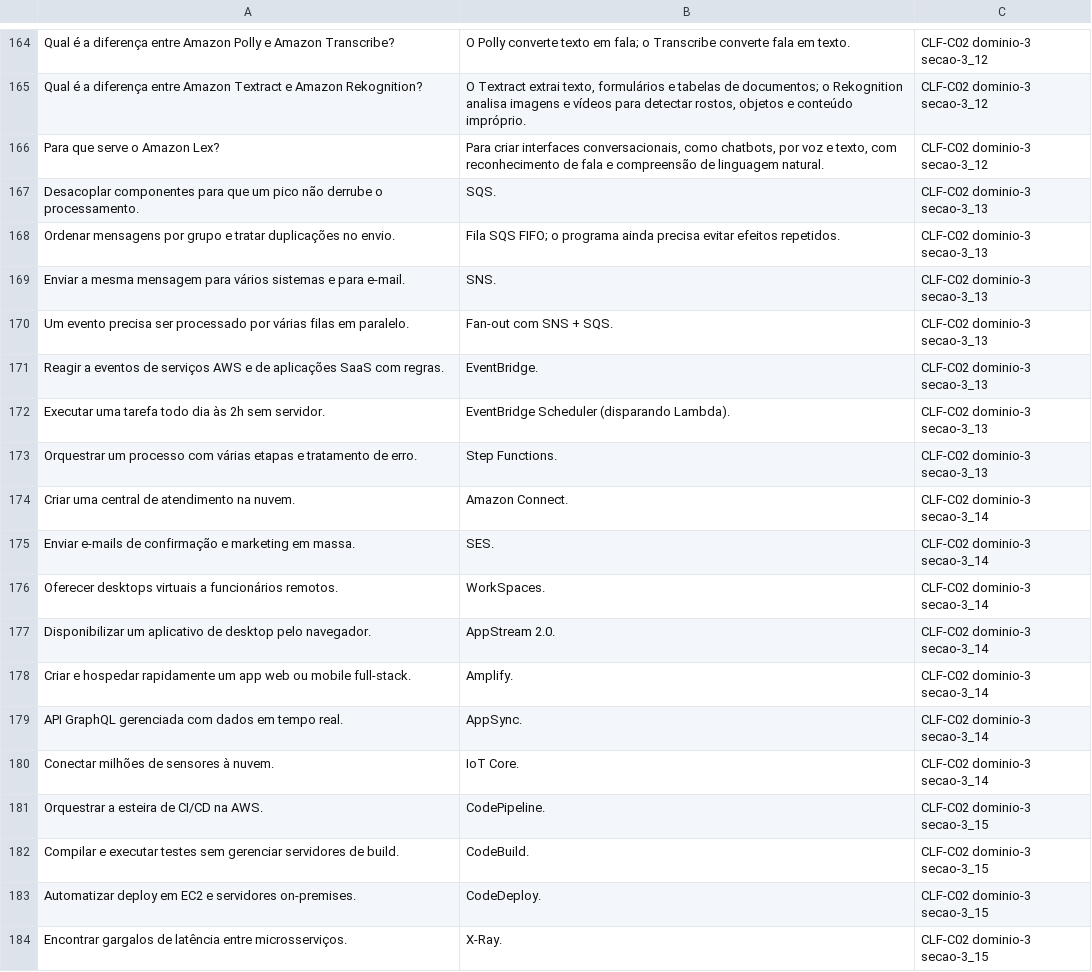
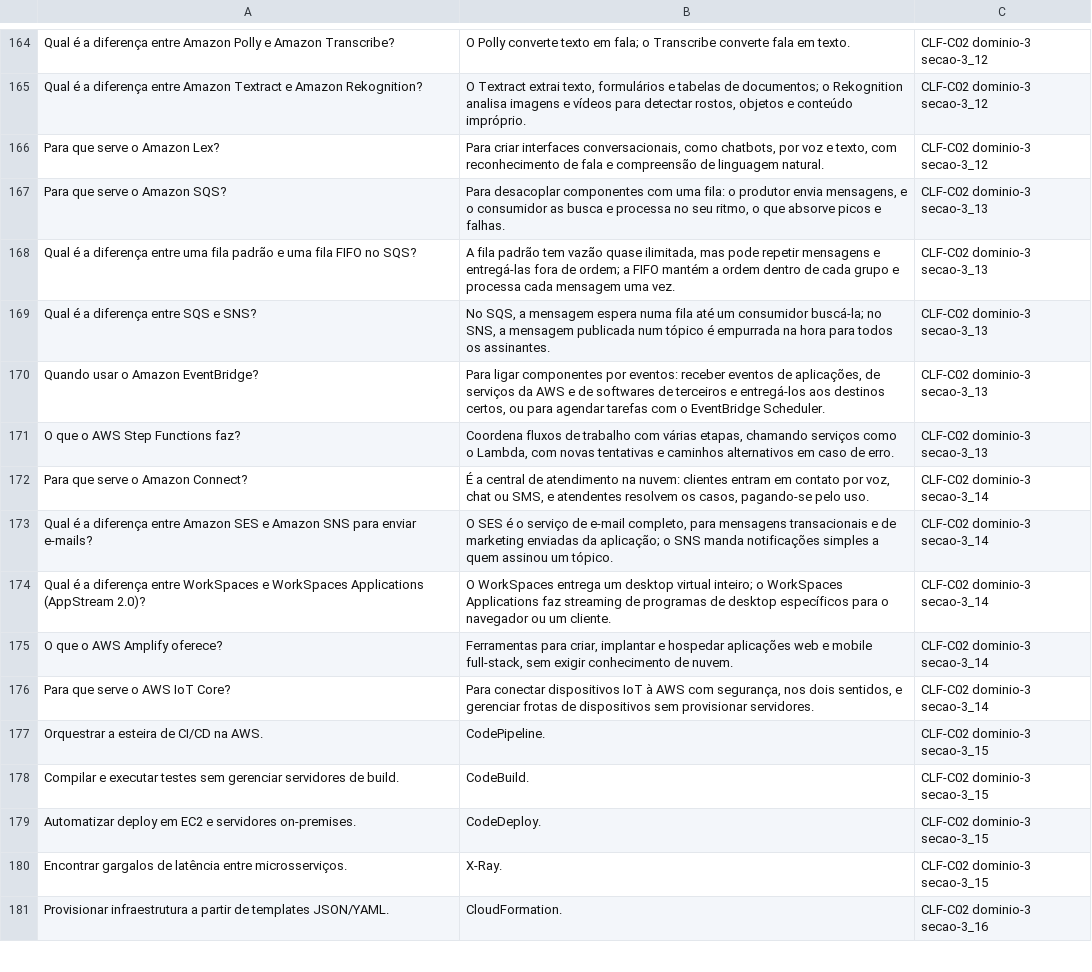
Before and after one commit to tuanyfortunato/aws-cloud-practitioner, a TSV file: flashcards/anki-clf-c02.tsv, drawn as a sheet; only a part is shown, gaps mark what is left out; the shorter side is filled out with more unchanged rows.

```diff
--- a/flashcards/anki-clf-c02.tsv
+++ b/flashcards/anki-clf-c02.tsv
@@ -166,16 +166,12 @@ Qual é a diferença entre Amazon Textract e Amazon Rekognition?	O Textract extr
 Para que serve o Amazon Lex?	Para criar interfaces conversacionais, como chatbots, por voz e texto, com reconhecimento de fala e compreensão de linguagem natural.	CLF-C02 dominio-3 secao-3_12
-Desacoplar componentes para que um pico não derrube o processamento.	SQS.	CLF-C02 dominio-3 secao-3_13
-Ordenar mensagens por grupo e tratar duplicações no envio.	Fila SQS FIFO; o programa ainda precisa evitar efeitos repetidos.	CLF-C02 dominio-3 secao-3_13
-Enviar a mesma mensagem para vários sistemas e para e-mail.	SNS.	CLF-C02 dominio-3 secao-3_13
-Um evento precisa ser processado por várias filas em paralelo.	Fan-out com SNS + SQS.	CLF-C02 dominio-3 secao-3_13
-Reagir a eventos de serviços AWS e de aplicações SaaS com regras.	EventBridge.	CLF-C02 dominio-3 secao-3_13
-Executar uma tarefa todo dia às 2h sem servidor.	EventBridge Scheduler (disparando Lambda).	CLF-C02 dominio-3 secao-3_13
-Orquestrar um processo com várias etapas e tratamento de erro.	Step Functions.	CLF-C02 dominio-3 secao-3_13
-Criar uma central de atendimento na nuvem.	Amazon Connect.	CLF-C02 dominio-3 secao-3_14
-Enviar e-mails de confirmação e marketing em massa.	SES.	CLF-C02 dominio-3 secao-3_14
-Oferecer desktops virtuais a funcionários remotos.	WorkSpaces.	CLF-C02 dominio-3 secao-3_14
-Disponibilizar um aplicativo de desktop pelo navegador.	AppStream 2.0.	CLF-C02 dominio-3 secao-3_14
-Criar e hospedar rapidamente um app web ou mobile full-stack.	Amplify.	CLF-C02 dominio-3 secao-3_14
-API GraphQL gerenciada com dados em tempo real.	AppSync.	CLF-C02 dominio-3 secao-3_14
-Conectar milhões de sensores à nuvem.	IoT Core.	CLF-C02 dominio-3 secao-3_14
+Para que serve o Amazon SQS?	Para desacoplar componentes com uma fila: o produtor envia mensagens, e o consumidor as busca e processa no seu ritmo, o que absorve picos e falhas.	CLF-C02 dominio-3 secao-3_13
+Qual é a diferença entre uma fila padrão e uma fila FIFO no SQS?	A fila padrão tem vazão quase ilimitada, mas pode repetir mensagens e entregá-las fora de ordem; a FIFO mantém a ordem dentro de cada grupo e processa cada mensagem uma vez.	CLF-C02 dominio-3 secao-3_13
+Qual é a diferença entre SQS e SNS?	No SQS, a mensagem espera numa fila até um consumidor buscá-la; no SNS, a mensagem publicada num tópico é empurrada na hora para todos os assinantes.	CLF-C02 dominio-3 secao-3_13
+Quando usar o Amazon EventBridge?	Para ligar componentes por eventos: receber eventos de aplicações, de serviços da AWS e de softwares de terceiros e entregá-los aos destinos certos, ou para agendar tarefas com o EventBridge Scheduler.	CLF-C02 dominio-3 secao-3_13
+O que o AWS Step Functions faz?	Coordena fluxos de trabalho com várias etapas, chamando serviços como o Lambda, com novas tentativas e caminhos alternativos em caso de erro.	CLF-C02 dominio-3 secao-3_13
+Para que serve o Amazon Connect?	É a central de atendimento na nuvem: clientes entram em contato por voz, chat ou SMS, e atendentes resolvem os casos, pagando-se pelo uso.	CLF-C02 dominio-3 secao-3_14
+Qual é a diferença entre Amazon SES e Amazon SNS para enviar e-mails?	O SES é o serviço de e-mail completo, para mensagens transacionais e de marketing enviadas da aplicação; o SNS manda notificações simples a quem assinou um tópico.	CLF-C02 dominio-3 secao-3_14
+Qual é a diferença entre WorkSpaces e WorkSpaces Applications (AppStream 2.0)?	O WorkSpaces entrega um desktop virtual inteiro; o WorkSpaces Applications faz streaming de programas de desktop específicos para o navegador ou um cliente.	CLF-C02 dominio-3 secao-3_14
+O que o AWS Amplify oferece?	Ferramentas para criar, implantar e hospedar aplicações web e mobile full-stack, sem exigir conhecimento de nuvem.	CLF-C02 dominio-3 secao-3_14
+Para que serve o AWS IoT Core?	Para conectar dispositivos IoT à AWS com segurança, nos dois sentidos, e gerenciar frotas de dispositivos sem provisionar servidores.	CLF-C02 dominio-3 secao-3_14
 Orquestrar a esteira de CI/CD na AWS.	CodePipeline.	CLF-C02 dominio-3 secao-3_15
```
Also changed, not shown: 6 other files.
